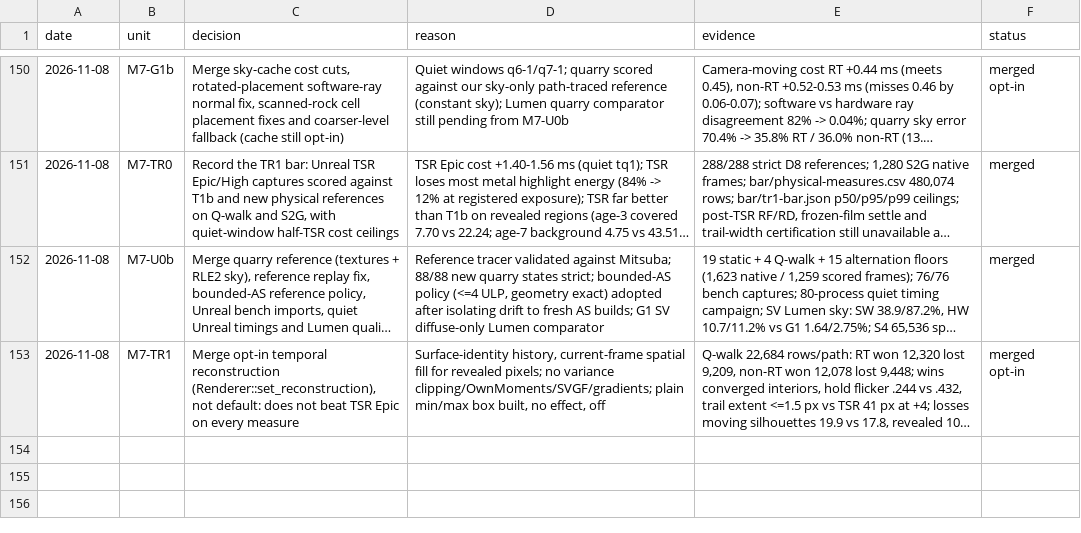
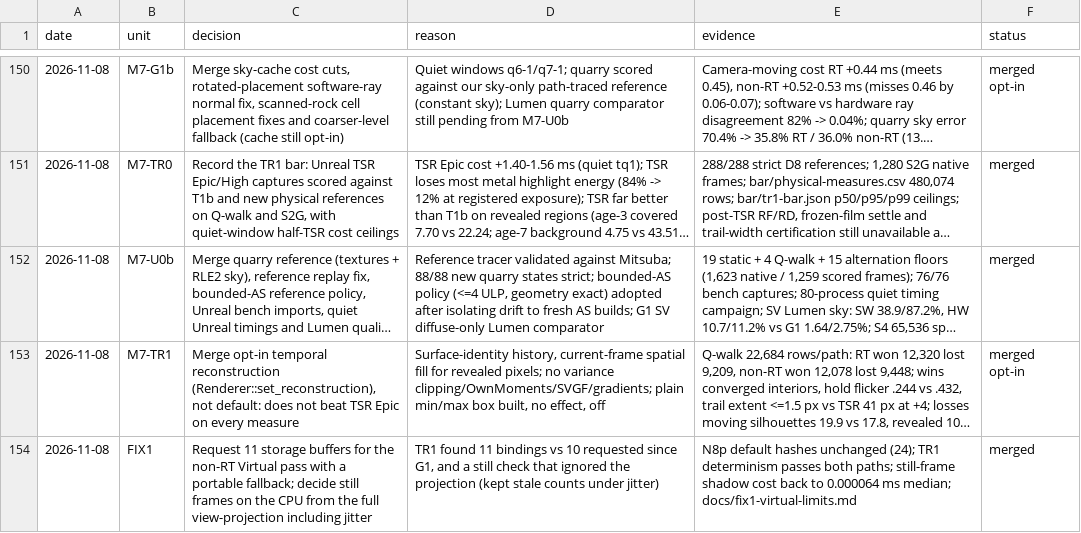
Before and after one commit to Ara-Engine/renderlab, a TSV file: docs/milestones-5-6-decisions.tsv, drawn as a sheet; only a part is shown, gaps mark what is left out; long unchanged cells end in …; the diff names each change by its address in the sheet, - before the commit and + after, or states it on an @@ line.

Commit message:
Record FIX1 merge

```diff
--- a/docs/milestones-5-6-decisions.tsv
+++ b/docs/milestones-5-6-decisions.tsv
+row 154: 2026-11-08 | FIX1 | Request 11 storage buffers for the non-RT Virtual pass with a portable fallback; decide still frames on the CPU from the full view-projection including jitter | TR1 found 11 bindings vs 10 requested since G1, and a still check that ignored the projection (kept stale counts under jitter) | N8p default hashes unchanged (24); TR1 determinism passes both paths; still-frame shadow cost back to 0.000064 ms median; docs/fix1-virtual-limits.md | merged
```
